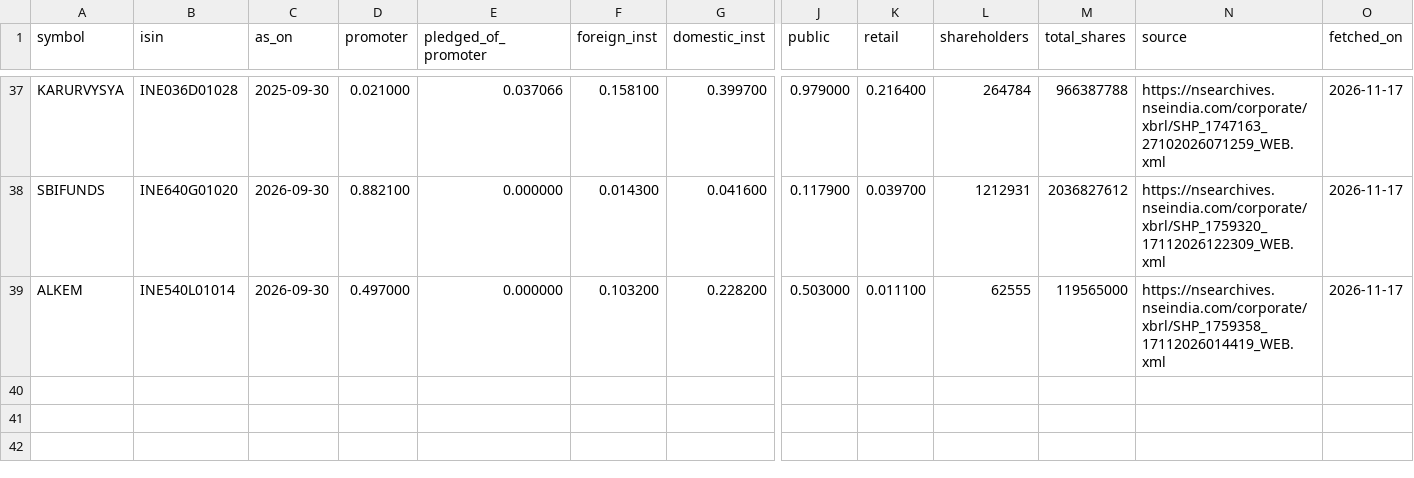
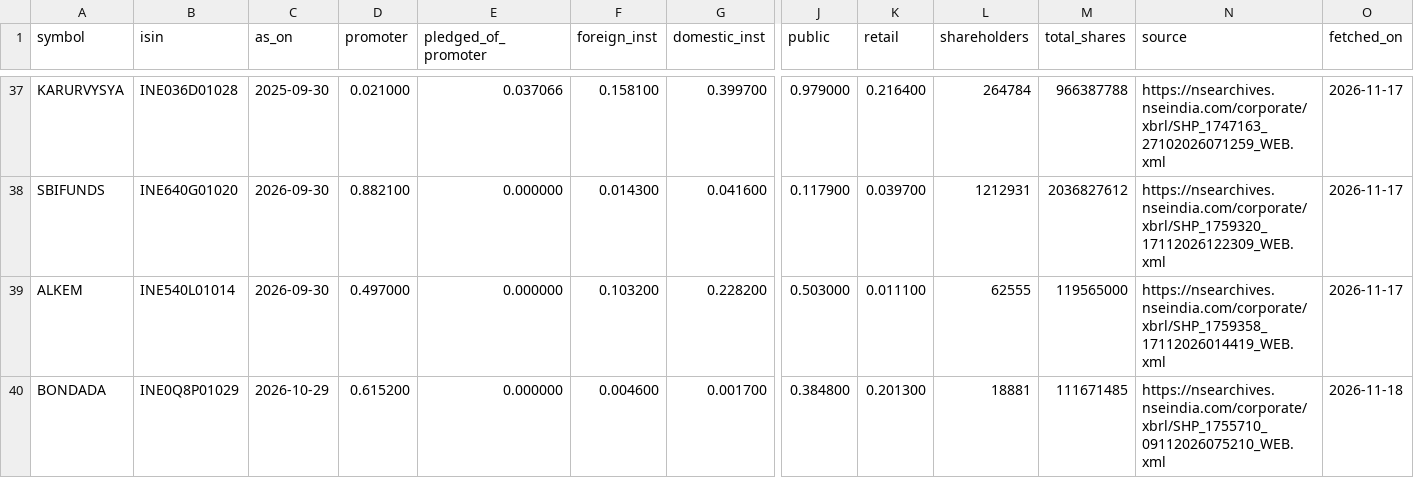
Before and after one commit to pallavidhadda/nextrade, a CSV file: shareholding.csv, drawn as a sheet; only a part is shown, gaps mark what is left out; rows hold the shown columns only; the diff names each change by its address in the sheet, - before the commit and + after, or states it on an @@ line.

```diff
--- a/shareholding.csv
+++ b/shareholding.csv
+row 40: BONDADA | INE0Q8P01029 | 2026-10-29 | 0.615200 | 0.000000 | 0.004600 | 0.001700 | 0.384800 | 0.201300 | 18881 | 111671485 | https://nsearchives.nseindia.com/corporate/xbrl/SHP_1755710_09112026075210_WEB.xml | 2026-11-18
```
